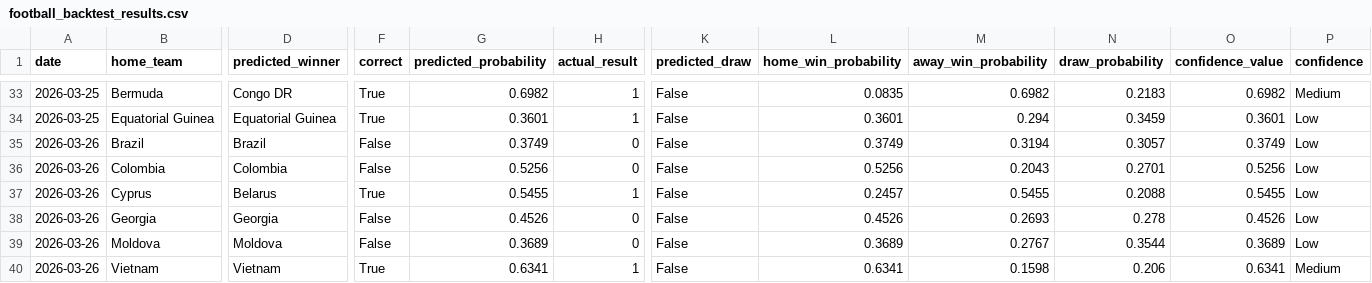
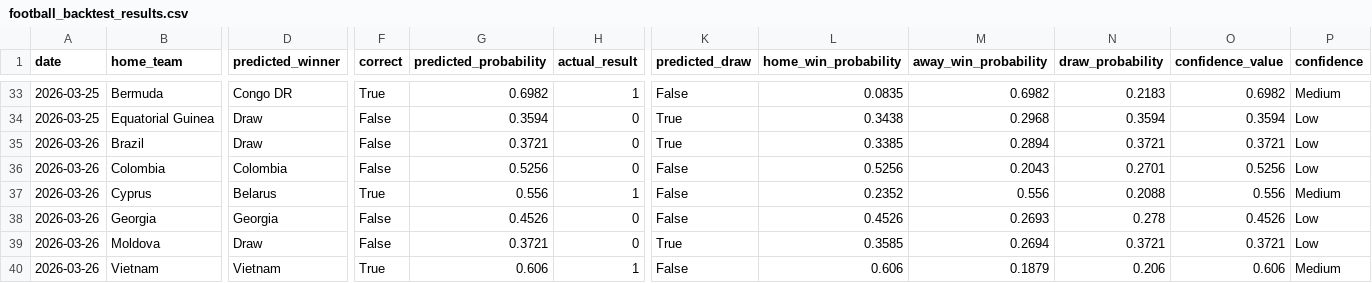
Before and after one commit to rexlin88888888/ai-sports-predictor, a CSV file: data/football/football_backtest_results.csv, drawn as a sheet; only a part is shown, gaps mark what is left out; the diff covers the shown part only; the diff names each change by its address in the sheet, - before the commit and + after, or states it on an @@ line.

Commit message:
Tune football draw and score model

```diff
--- a/data/football/football_backtest_results.csv
+++ b/data/football/football_backtest_results.csv
-D34 (predicted_winner): Equatorial Guinea
+D34 (predicted_winner): Draw
-F34 (correct): True
+F34 (correct): False
-G34 (predicted_probability): 0.3601
+G34 (predicted_probability): 0.3594
-H34 (actual_result): 1
+H34 (actual_result): 0
-K34:K35 (predicted_draw): False
+K34:K35 (predicted_draw): True
-L34 (home_win_probability): 0.3601
+L34 (home_win_probability): 0.3438
-M34 (away_win_probability): 0.294
+M34 (away_win_probability): 0.2968
-N34 (draw_probability): 0.3459
+N34 (draw_probability): 0.3594
-O34 (confidence_value): 0.3601
+O34 (confidence_value): 0.3594
-D35 (predicted_winner): Brazil
+D35 (predicted_winner): Draw
-G35 (predicted_probability): 0.3749
+G35 (predicted_probability): 0.3721
-L35 (home_win_probability): 0.3749
+L35 (home_win_probability): 0.3385
-M35 (away_win_probability): 0.3194
+M35 (away_win_probability): 0.2894
-N35 (draw_probability): 0.3057
+N35 (draw_probability): 0.3721
-O35 (confidence_value): 0.3749
+O35 (confidence_value): 0.3721
-G37 (predicted_probability): 0.5455
+G37 (predicted_probability): 0.556
-L37 (home_win_probability): 0.2457
+L37 (home_win_probability): 0.2352
-M37 (away_win_probability): 0.5455
+M37 (away_win_probability): 0.556
-O37 (confidence_value): 0.5455
+O37 (confidence_value): 0.556
-P37 (confidence): Low
+P37 (confidence): Medium
-D39 (predicted_winner): Moldova
+D39 (predicted_winner): Draw
-G39 (predicted_probability): 0.3689
+G39 (predicted_probability): 0.3721
-K39 (predicted_draw): False
+K39 (predicted_draw): True
-L39 (home_win_probability): 0.3689
+L39 (home_win_probability): 0.3585
-M39 (away_win_probability): 0.2767
+M39 (away_win_probability): 0.2694
-N39 (draw_probability): 0.3544
+N39 (draw_probability): 0.3721
-O39 (confidence_value): 0.3689
+O39 (confidence_value): 0.3721
-G40 (predicted_probability): 0.6341
+G40 (predicted_probability): 0.606
-L40 (home_win_probability): 0.6341
+L40 (home_win_probability): 0.606
-M40 (away_win_probability): 0.1598
+M40 (away_win_probability): 0.1879
-O40 (confidence_value): 0.6341
+O40 (confidence_value): 0.606
```
Also changed, not shown: 159 edited cells elsewhere in this file, data/football/calibration_report.csv, 5 other files.
